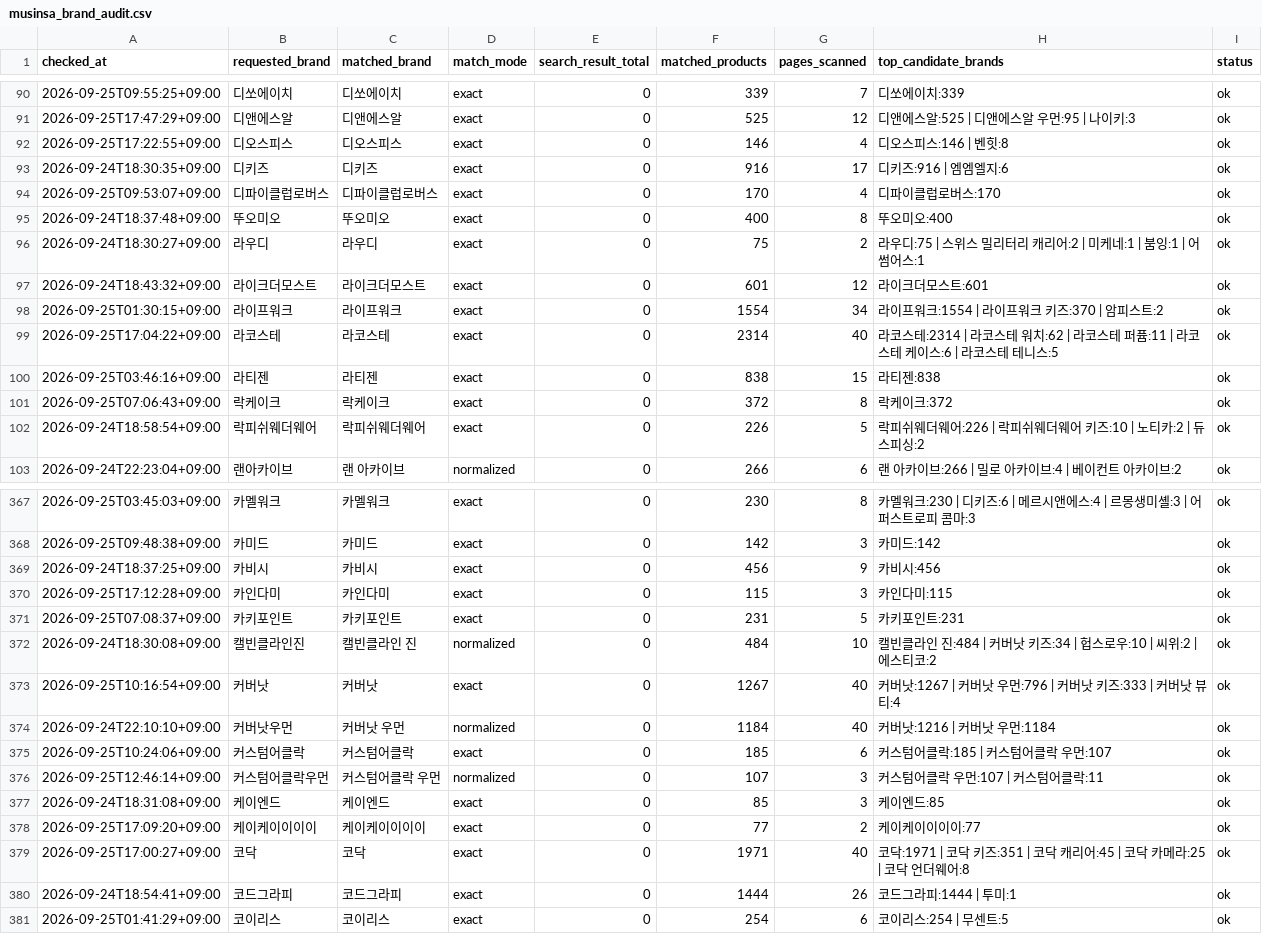
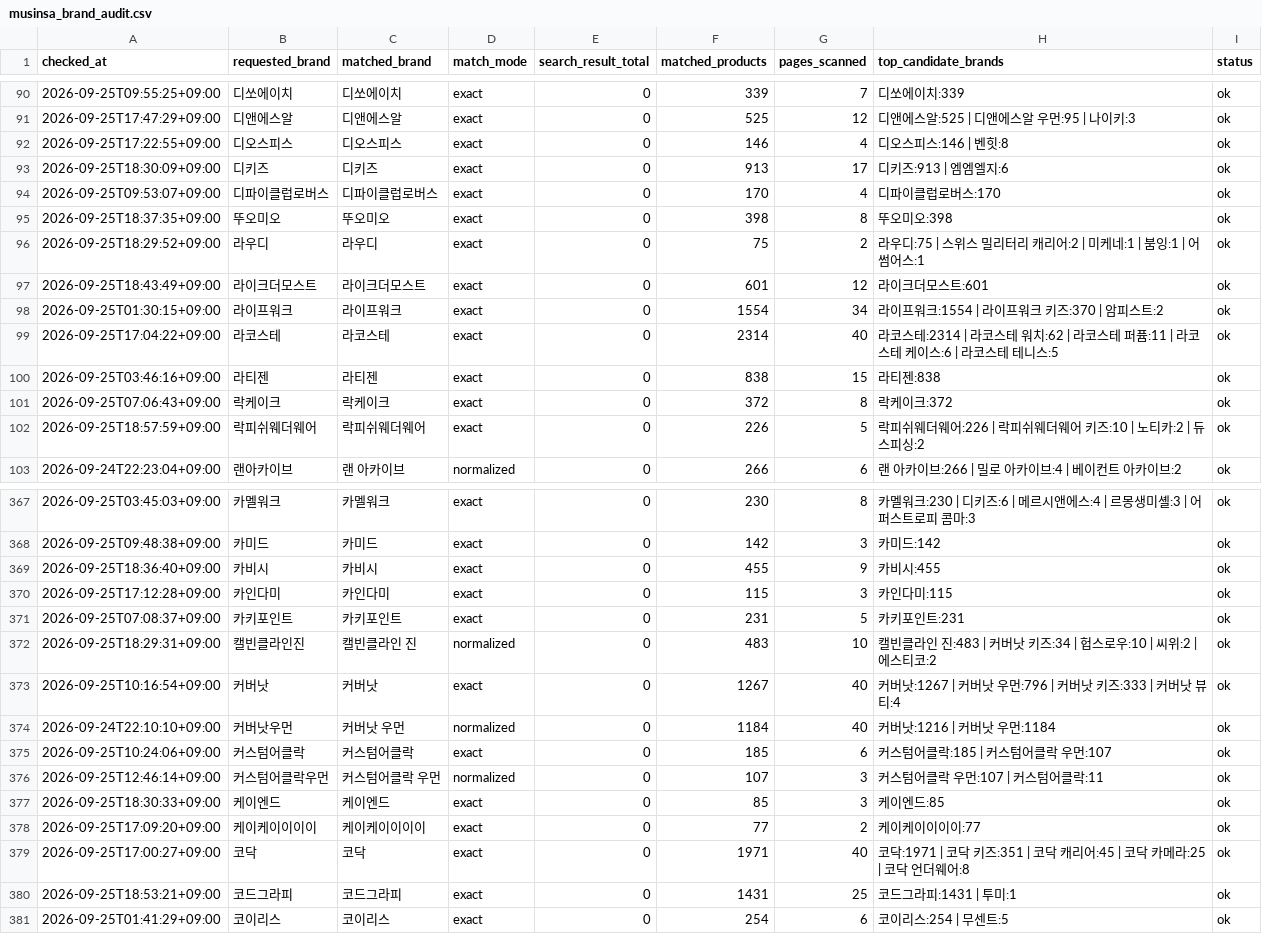
Before and after one commit to kwj-lab/-, a CSV file: musinsa_brand_audit.csv, drawn as a sheet; only a part is shown, gaps mark what is left out; the diff covers the shown part only.

```diff
--- a/musinsa_brand_audit.csv
+++ b/musinsa_brand_audit.csv
@@ -92,7 +92,7 @@
 2026-09-25T17:22:55+09:00,디오스피스,디오스피스,exact,0,146,4,디오스피스:146 | 벤힛:8,ok
-2026-09-24T18:30:35+09:00,디키즈,디키즈,exact,0,916,17,디키즈:916 | 엠엠엘지:6,ok
+2026-09-25T18:30:09+09:00,디키즈,디키즈,exact,0,913,17,디키즈:913 | 엠엠엘지:6,ok
 2026-09-25T09:53:07+09:00,디파이클럽로버스,디파이클럽로버스,exact,0,170,4,디파이클럽로버스:170,ok
-2026-09-24T18:37:48+09:00,뚜오미오,뚜오미오,exact,0,400,8,뚜오미오:400,ok
-2026-09-24T18:30:27+09:00,라우디,라우디,exact,0,75,2,라우디:75 | 스위스 밀리터리 캐리어:2 | 미케네:1 | 붐잉:1 | 어썸어스:1,ok
-2026-09-24T18:43:32+09:00,라이크더모스트,라이크더모스트,exact,0,601,12,라이크더모스트:601,ok
+2026-09-25T18:37:35+09:00,뚜오미오,뚜오미오,exact,0,398,8,뚜오미오:398,ok
+2026-09-25T18:29:52+09:00,라우디,라우디,exact,0,75,2,라우디:75 | 스위스 밀리터리 캐리어:2 | 미케네:1 | 붐잉:1 | 어썸어스:1,ok
+2026-09-25T18:43:49+09:00,라이크더모스트,라이크더모스트,exact,0,601,12,라이크더모스트:601,ok
 2026-09-25T01:30:15+09:00,라이프워크,라이프워크,exact,0,1554,34,라이프워크:1554 | 라이프워크 키즈:370 | 암피스트:2,ok
@@ -101,3 +101,3 @@
 2026-09-25T07:06:43+09:00,락케이크,락케이크,exact,0,372,8,락케이크:372,ok
-2026-09-24T18:58:54+09:00,락피쉬웨더웨어,락피쉬웨더웨어,exact,0,226,5,락피쉬웨더웨어:226 | 락피쉬웨더웨어 키즈:10 | 노티카:2 | 듀스피싱:2,ok
+2026-09-25T18:57:59+09:00,락피쉬웨더웨어,락피쉬웨더웨어,exact,0,226,5,락피쉬웨더웨어:226 | 락피쉬웨더웨어 키즈:10 | 노티카:2 | 듀스피싱:2,ok
 2026-09-24T22:23:04+09:00,랜아카이브,랜 아카이브,normalized,0,266,6,랜 아카이브:266 | 밀로 아카이브:4 | 베이컨트 아카이브:2,ok
@@ -368,6 +368,6 @@
 2026-09-25T09:48:38+09:00,카미드,카미드,exact,0,142,3,카미드:142,ok
-2026-09-24T18:37:25+09:00,카비시,카비시,exact,0,456,9,카비시:456,ok
+2026-09-25T18:36:40+09:00,카비시,카비시,exact,0,455,9,카비시:455,ok
 2026-09-25T17:12:28+09:00,카인다미,카인다미,exact,0,115,3,카인다미:115,ok
 2026-09-25T07:08:37+09:00,카키포인트,카키포인트,exact,0,231,5,카키포인트:231,ok
-2026-09-24T18:30:08+09:00,캘빈클라인진,캘빈클라인 진,normalized,0,484,10,캘빈클라인 진:484 | 커버낫 키즈:34 | 헙스로우:10 | 씨위:2 | 에스티코:2,ok
+2026-09-25T18:29:31+09:00,캘빈클라인진,캘빈클라인 진,normalized,0,483,10,캘빈클라인 진:483 | 커버낫 키즈:34 | 헙스로우:10 | 씨위:2 | 에스티코:2,ok
 2026-09-25T10:16:54+09:00,커버낫,커버낫,exact,0,1267,40,커버낫:1267 | 커버낫 우먼:796 | 커버낫 키즈:333 | 커버낫 뷰티:4,ok
@@ -376,6 +376,6 @@
 2026-09-25T12:46:14+09:00,커스텀어클락우먼,커스텀어클락 우먼,normalized,0,107,3,커스텀어클락 우먼:107 | 커스텀어클락:11,ok
-2026-09-24T18:31:08+09:00,케이엔드,케이엔드,exact,0,85,3,케이엔드:85,ok
+2026-09-25T18:30:33+09:00,케이엔드,케이엔드,exact,0,85,3,케이엔드:85,ok
 2026-09-25T17:09:20+09:00,케이케이이이이,케이케이이이이,exact,0,77,2,케이케이이이이:77,ok
 2026-09-25T17:00:27+09:00,코닥,코닥,exact,0,1971,40,코닥:1971 | 코닥 키즈:351 | 코닥 캐리어:45 | 코닥 카메라:25 | 코닥 언더웨어:8,ok
-2026-09-24T18:54:41+09:00,코드그라피,코드그라피,exact,0,1444,26,코드그라피:1444 | 투미:1,ok
+2026-09-25T18:53:21+09:00,코드그라피,코드그라피,exact,0,1431,25,코드그라피:1431 | 투미:1,ok
 2026-09-25T01:41:29+09:00,코이리스,코이리스,exact,0,254,6,코이리스:254 | 무센트:5,ok
```
Also changed, not shown: 79 edited cells elsewhere in this file.
